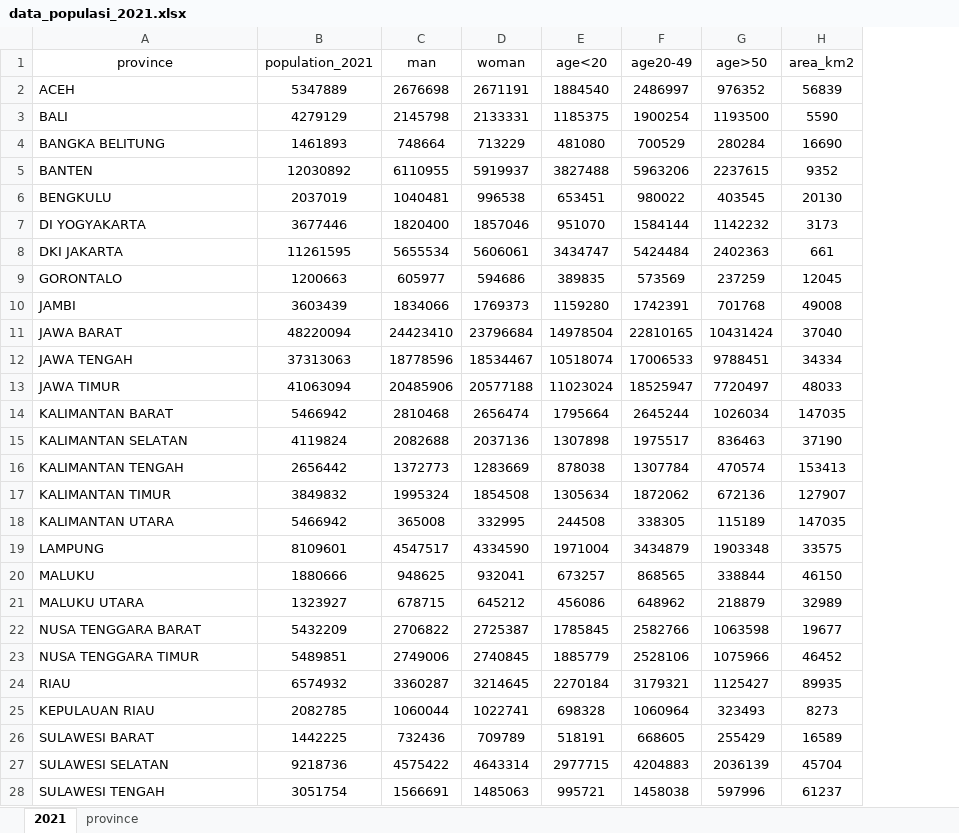
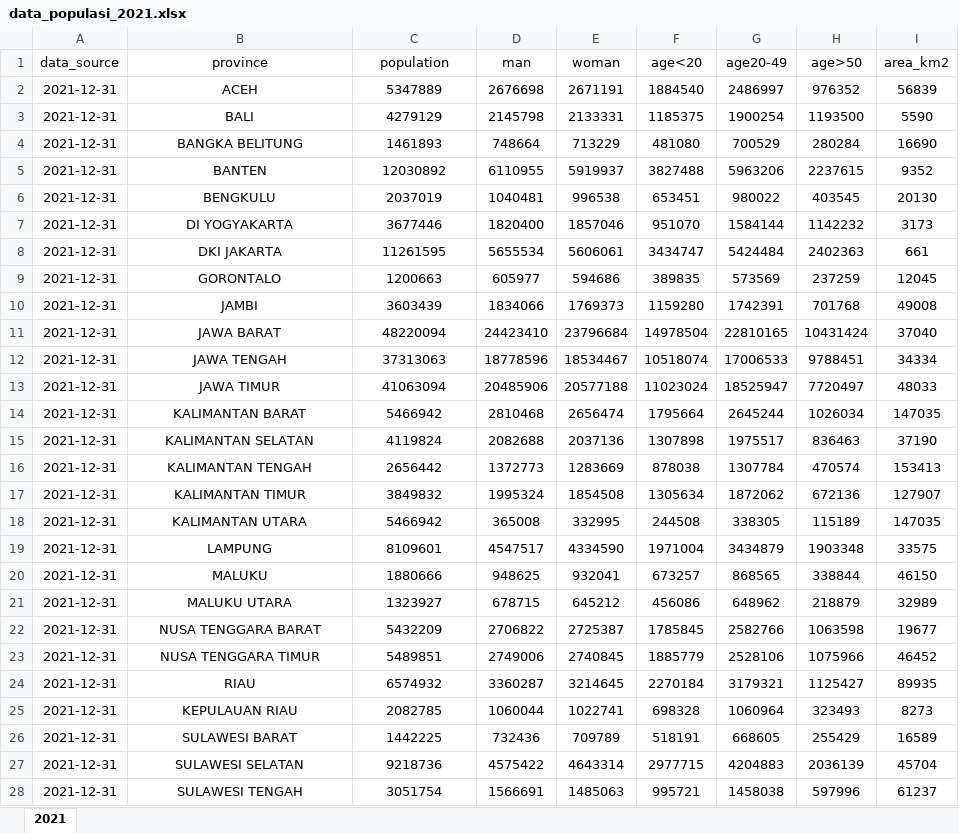
Before and after one commit to galanghanaf/matkul-pda, an Excel workbook: praktikum-pda/data_populasi_2021.xlsx, sheet 2021, drawn as a sheet; only a part is shown; values as stored, in another font and other column widths than the file's, no borders; charts and pictures not drawn; addresses are those after the commit; the diff covers the shown part only; the diff names each change by its address in the sheet, - before the commit and + after, or states it on an @@ line.

```diff
--- a/praktikum-pda/data_populasi_2021.xlsx (sheet 2021)
+++ b/praktikum-pda/data_populasi_2021.xlsx (sheet 2021)
-sheet tab: province
+column A (data_source), rows 2-28: all 2021-12-31
-C1: population_2021
+C1: population
-B2:B28 alignment: left
+B2:B28 alignment: center
```
Also changed, not shown: cell formats elsewhere in this sheet, charts or pictures, 1 other file.
